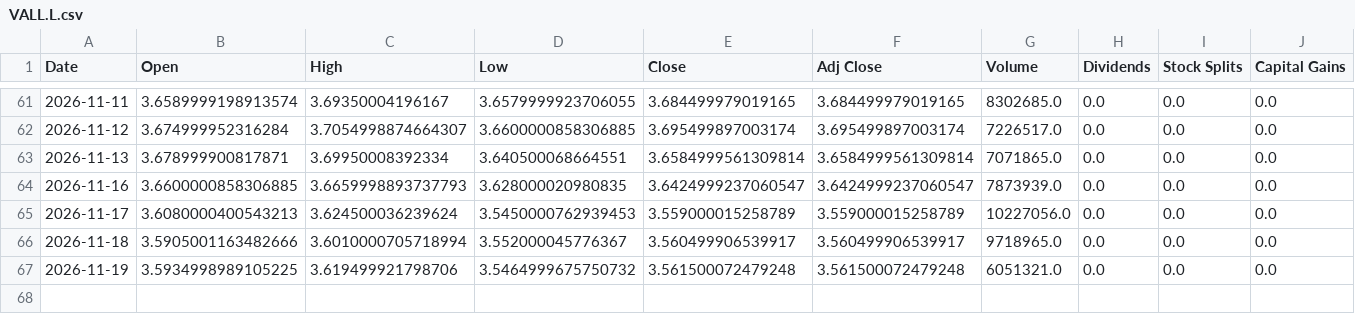
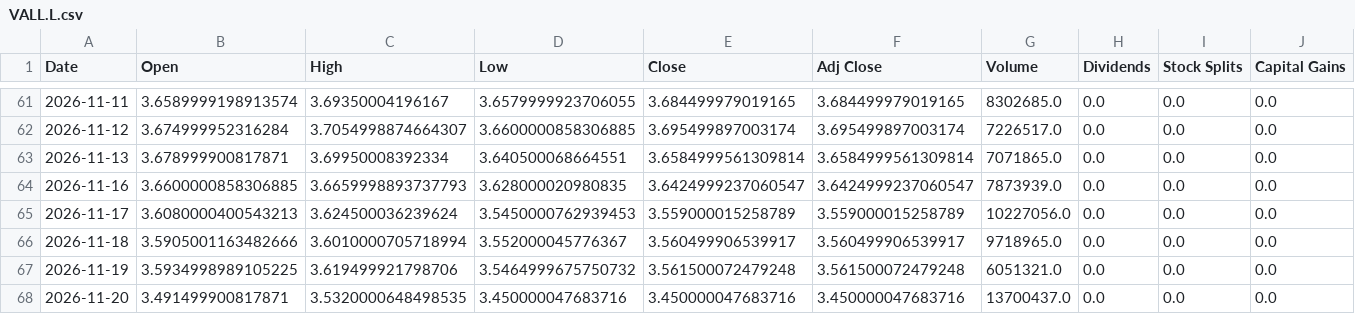
Before and after one commit to a23882005/LivingWaterAI, a CSV file: data/market_history/global/VALL.L.csv, drawn as a sheet; only a part is shown, gaps mark what is left out.

```diff
--- a/data/market_history/global/VALL.L.csv
+++ b/data/market_history/global/VALL.L.csv
@@ -67 +67,2 @@ Date,Open,High,Low,Close,Adj Close,Volume,Dividends,Stock Splits,Capital Gains
 2026-11-19,3.5934998989105225,3.619499921798706,3.5464999675750732,3.561500072479248,3.561500072479248,6051321.0,0.0,0.0,0.0
+2026-11-20,3.491499900817871,3.5320000648498535,3.450000047683716,3.450000047683716,3.450000047683716,13700437.0,0.0,0.0,0.0
```
Also changed, not shown: data/market_history/global/DRAM.csv, data/market_history/global/IEF.csv, 6 other files.
